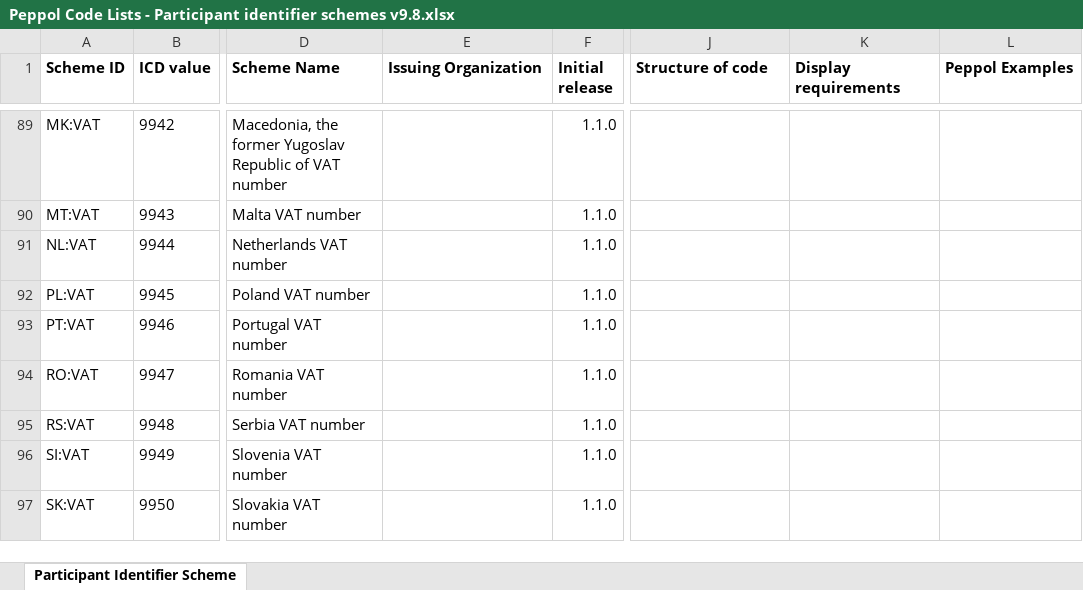
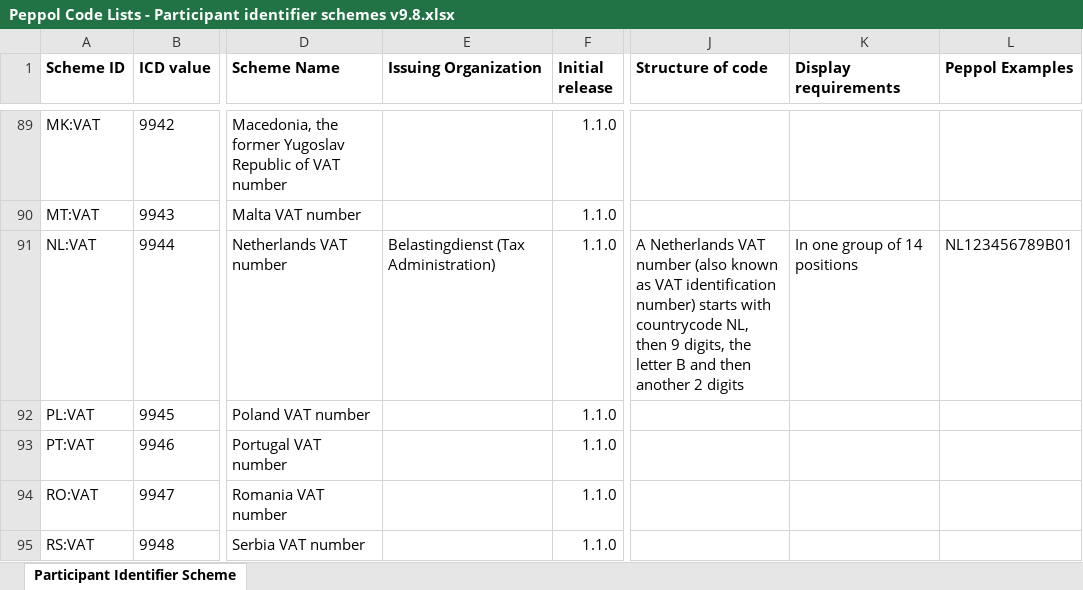
Before and after one commit to OpenPeppol/edec-codelists, an Excel workbook: work-in-progress/Peppol Code Lists - Participant identifier schemes v9.8.xlsx, sheet Participant Identifier Scheme, drawn as a sheet; only a part is shown, gaps mark what is left out; the shorter side is filled out with more unchanged rows; values as stored, in another font and other column widths than the file's, no borders; charts and pictures not drawn; the diff names each change by its address in the sheet, - before the commit and + after, or states it on an @@ line.

```diff
--- a/work-in-progress/Peppol Code Lists - Participant identifier schemes v9.8.xlsx (sheet Participant Identifier Scheme)
+++ b/work-in-progress/Peppol Code Lists - Participant identifier schemes v9.8.xlsx (sheet Participant Identifier Scheme)
-E91 (Issuing Organization): (empty)
+E91 (Issuing Organization): Belastingdienst (Tax Administration)
-J91 (Structure of code): (empty)
+J91 (Structure of code): A Netherlands VAT number (also known as VAT identification number) starts with countrycode NL, then 9 digits, the letter B and then another 2 digits
-K91 (Display requirements): (empty)
+K91 (Display requirements): In one group of 14 positions
-L91 (Peppol Examples): (empty)
+L91 (Peppol Examples): NL123456789B01
```
Also changed, not shown: 1 other file.
